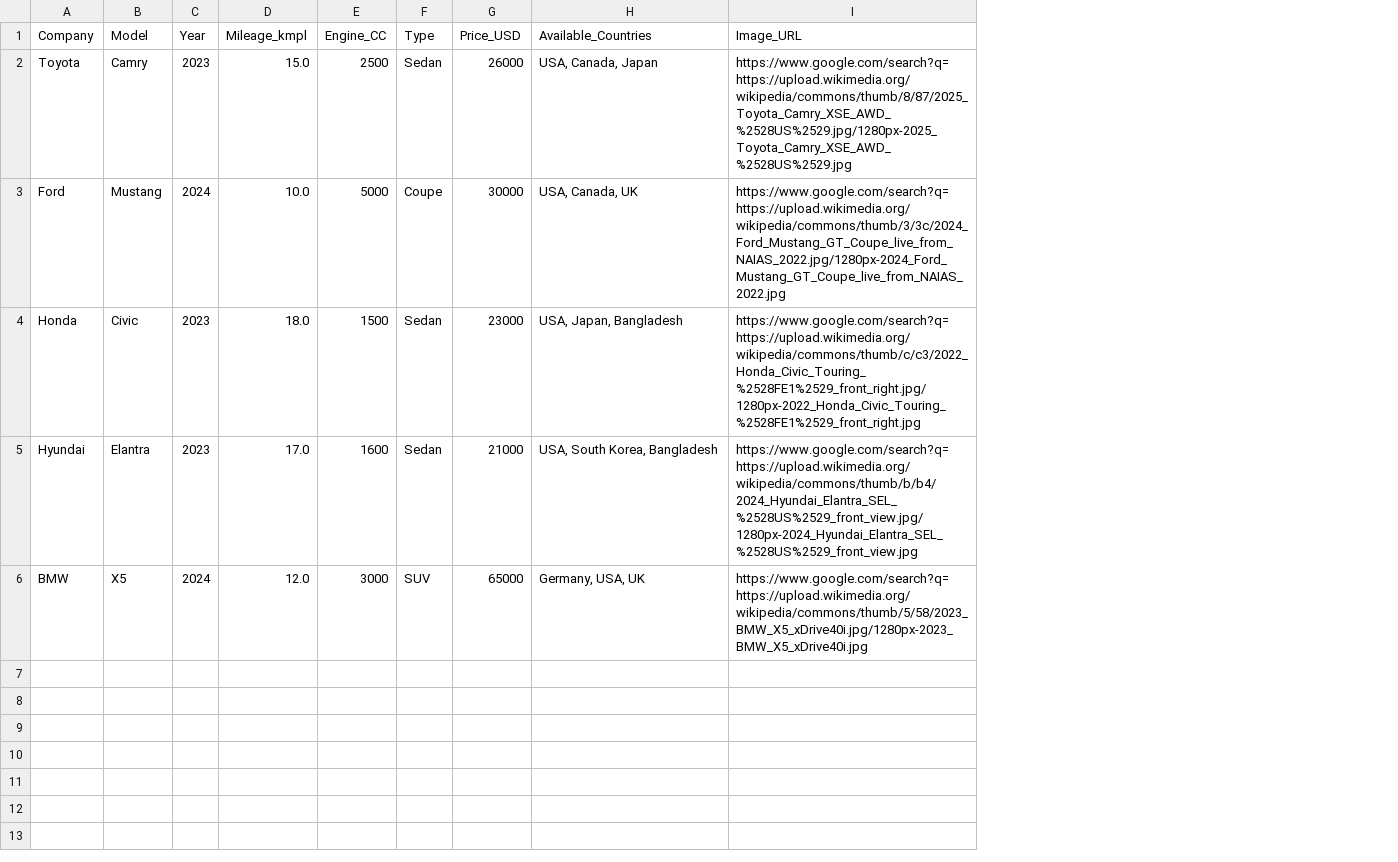
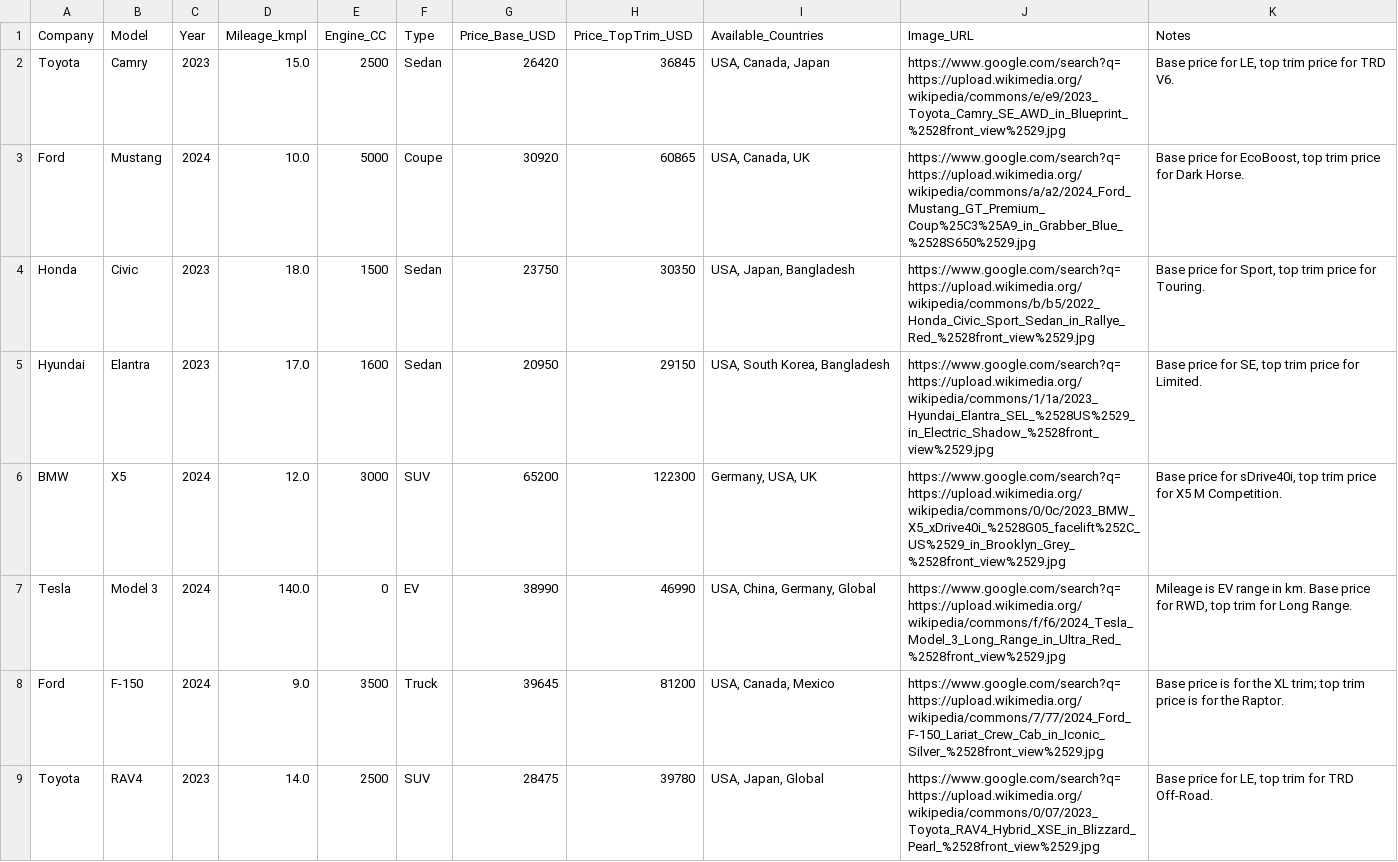
Before and after one commit to Musi07/CARGENIE--PROJECT, a CSV file: cars.csv, drawn as a sheet; only a part is shown; removed rows and columns are numbered as before the commit, all else as after; the diff covers the shown part only; the diff names each change by its address in the sheet, - before the commit and + after, or states it on an @@ line.

```diff
--- a/cars.csv
+++ b/cars.csv
-column G (Price_USD), rows 2-6: 26000 | 30000 | 23000 | 21000 | 65000
+column G (Price_Base_USD), rows 2-6: 26420 | 30920 | 23750 | 20950 | 65200
+column H (Price_TopTrim_USD), rows 2-6: 36845 | 60865 | 30350 | 29150 | 122300
+column K (Notes), rows 2-6: Base price for LE, top trim price for TRD V6. | Base price for EcoBoost, top trim price for Dark Horse. | Base price for Sport, top trim price for Touring. | Base price for SE, top trim price for Limited. | Base price for sDrive40i, top trim price for X5 M Competition.
-J2 (Image_URL): https://www.google.com/search?q=https://upload.wikimedia.org/wikipedia/commons/thumb/8/87/2025_Toyota_Camry_XSE_AWD_%2528US%2529.jpg/1280px-2025_Toyota_Camry_XSE_AWD_%2528US%2529.jpg
+J2 (Image_URL): https://www.google.com/search?q=https://upload.wikimedia.org/wikipedia/commons/e/e9/2023_Toyota_Camry_SE_AWD_in_Blueprint_%2528front_view%2529.jpg
-J3 (Image_URL): https://www.google.com/search?q=https://upload.wikimedia.org/wikipedia/commons/thumb/3/3c/2024_Ford_Mustang_GT_Coupe_live_from_NAIAS_2022.jpg/1280px-2024_Ford_Mustang_GT_Coupe_live_from_NAIAS_2022.jpg
+J3 (Image_URL): https://www.google.com/search?q=https://upload.wikimedia.org/wikipedia/commons/a/a2/2024_Ford_Mustang_GT_Premium_Coup%25C3%25A9_in_Grabber_Blue_%2528S650%2529.jpg
-J4 (Image_URL): https://www.google.com/search?q=https://upload.wikimedia.org/wikipedia/commons/thumb/c/c3/2022_Honda_Civic_Touring_%2528FE1%2529_front_right.jpg/1280px-2022_Honda_Civic_Touring_%2528FE1%2529_front_right.jpg
+J4 (Image_URL): https://www.google.com/search?q=https://upload.wikimedia.org/wikipedia/commons/b/b5/2022_Honda_Civic_Sport_Sedan_in_Rallye_Red_%2528front_view%2529.jpg
-J5 (Image_URL): https://www.google.com/search?q=https://upload.wikimedia.org/wikipedia/commons/thumb/b/b4/2024_Hyundai_Elantra_SEL_%2528US%2529_front_view.jpg/1280px-2024_Hyundai_Elantra_SEL_%2528US%2529_front_view.jpg
+J5 (Image_URL): https://www.google.com/search?q=https://upload.wikimedia.org/wikipedia/commons/1/1a/2023_Hyundai_Elantra_SEL_%2528US%2529_in_Electric_Shadow_%2528front_view%2529.jpg
-J6 (Image_URL): https://www.google.com/search?q=https://upload.wikimedia.org/wikipedia/commons/thumb/5/58/2023_BMW_X5_xDrive40i.jpg/1280px-2023_BMW_X5_xDrive40i.jpg
+J6 (Image_URL): https://www.google.com/search?q=https://upload.wikimedia.org/wikipedia/commons/0/0c/2023_BMW_X5_xDrive40i_%2528G05_facelift%252C_US%2529_in_Brooklyn_Grey_%2528front_view%2529.jpg
+row 7: Tesla | Model 3 | 2024 | 140.0 | 0 | EV | 38990 | 46990 | USA, China, Germany, Global | https://www.google.com/search?q=https://upload.wikimedia.org/wikipedia/commons/f/f6/2024_Tesla_Model_3_Long_Range_in_Ultra_Red_%2528front_view%2529.jpg | Mileage is EV range in km. Base price for RWD, top trim for Long Range.
+row 8: Ford | F-150 | 2024 | 9.0 | 3500 | Truck | 39645 | 81200 | USA, Canada, Mexico | https://www.google.com/search?q=https://upload.wikimedia.org/wikipedia/commons/7/77/2024_Ford_F-150_Lariat_Crew_Cab_in_Iconic_Silver_%2528front_view%2529.jpg | Base price is for the XL trim; top trim price is for the Raptor.
+row 9: Toyota | RAV4 | 2023 | 14.0 | 2500 | SUV | 28475 | 39780 | USA, Japan, Global | https://www.google.com/search?q=https://upload.wikimedia.org/wikipedia/commons/0/07/2023_Toyota_RAV4_Hybrid_XSE_in_Blizzard_Pearl_%2528front_view%2529.jpg | Base price for LE, top trim for TRD Off-Road.
```
Also changed, not shown: 7 added rows elsewhere in this file, 2 other files.
